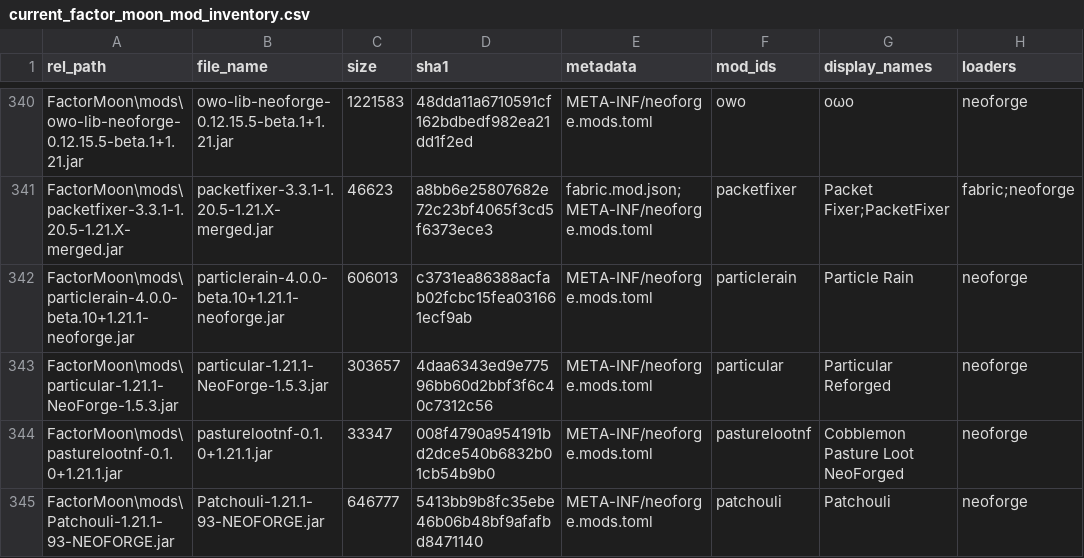
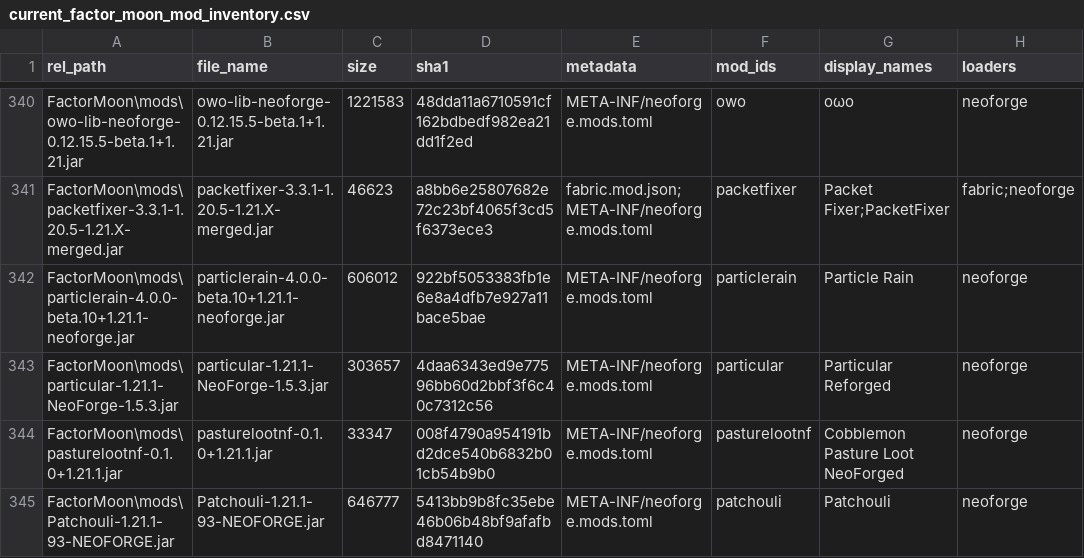
Before and after one commit to Diskoza/FactorMoon, a CSV file: _factor_moon_reports/current_factor_moon_mod_inventory.csv, drawn as a sheet; only a part is shown, gaps mark what is left out.

```diff
--- a/_factor_moon_reports/current_factor_moon_mod_inventory.csv
+++ b/_factor_moon_reports/current_factor_moon_mod_inventory.csv
@@ -341,3 +341,3 @@ FactorMoon\mods\owo-lib-neoforge-0.12.15.5-beta.1+1.21.jar,owo-lib-neoforge-0.12
 FactorMoon\mods\packetfixer-3.3.1-1.20.5-1.21.X-merged.jar,packetfixer-3.3.1-1.20.5-1.21.X-merged.jar,46623,a8bb6e25807682e72c23bf4065f3cd5f6373ece3,fabric.mod.json;META-INF/neoforge.mods.toml,packetfixer,Packet Fixer;PacketFixer,fabric;neoforge
-FactorMoon\mods\particlerain-4.0.0-beta.10+1.21.1-neoforge.jar,particlerain-4.0.0-beta.10+1.21.1-neoforge.jar,606013,c3731ea86388acfab02fcbc15fea031661ecf9ab,META-INF/neoforge.mods.toml,particlerain,Particle Rain,neoforge
+FactorMoon\mods\particlerain-4.0.0-beta.10+1.21.1-neoforge.jar,particlerain-4.0.0-beta.10+1.21.1-neoforge.jar,606012,922bf5053383fb1e6e8a4dfb7e927a11bace5bae,META-INF/neoforge.mods.toml,particlerain,Particle Rain,neoforge
 FactorMoon\mods\particular-1.21.1-NeoForge-1.5.3.jar,particular-1.21.1-NeoForge-1.5.3.jar,303657,4daa6343ed9e77596bb60d2bbf3f6c40c7312c56,META-INF/neoforge.mods.toml,particular,Particular Reforged,neoforge
```
Also changed, not shown: 2 other files.
